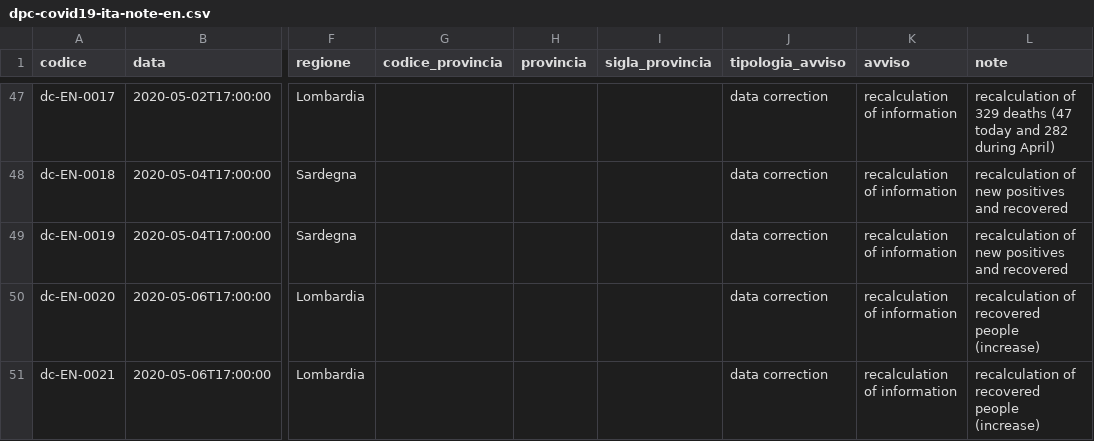
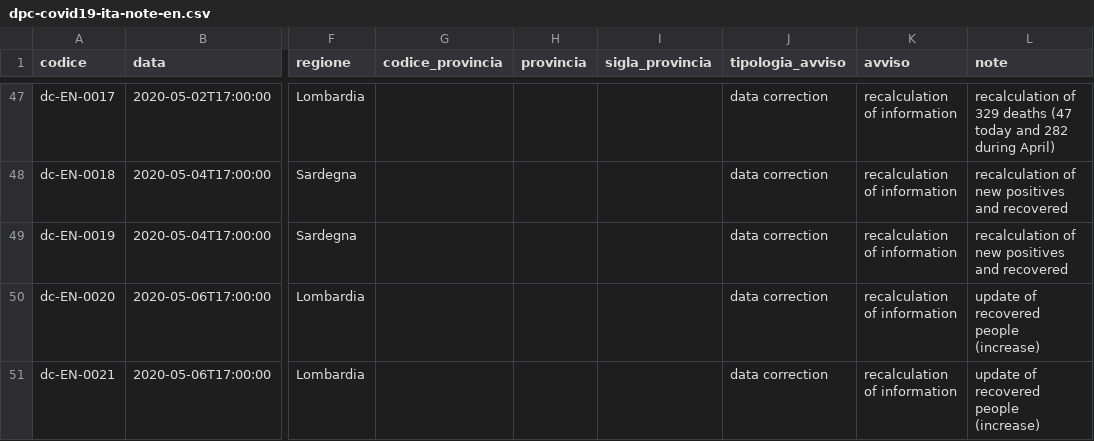
Before and after one commit to nicogiangregorio/COVID-19, a CSV file: note/dpc-covid19-ita-note-en.csv, drawn as a sheet; only a part is shown, gaps mark what is left out; the diff names each change by its address in the sheet, - before the commit and + after, or states it on an @@ line.

```diff
--- a/note/dpc-covid19-ita-note-en.csv
+++ b/note/dpc-covid19-ita-note-en.csv
-L50:L51 (note): recalculation of recovered people (increase)
+L50:L51 (note): update of recovered people (increase)
```
Also changed, not shown: 1 other file.
